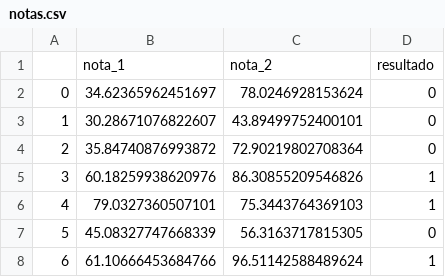
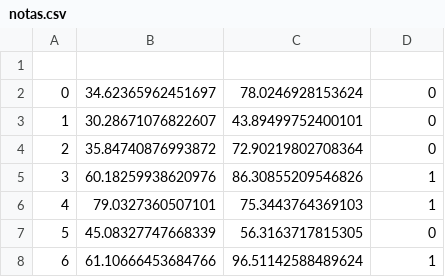
Before and after one commit to Ahmedntc/Computational-Science, a CSV file: logRegression/notas.csv, drawn as a sheet; only a part is shown.

```diff
--- a/logRegression/notas.csv
+++ b/logRegression/notas.csv
@@ -1,2 +1,2 @@
-,nota_1,nota_2,resultado
+
 0,34.62365962451697,78.0246928153624,0
```
Also changed, not shown: 1 other file.
